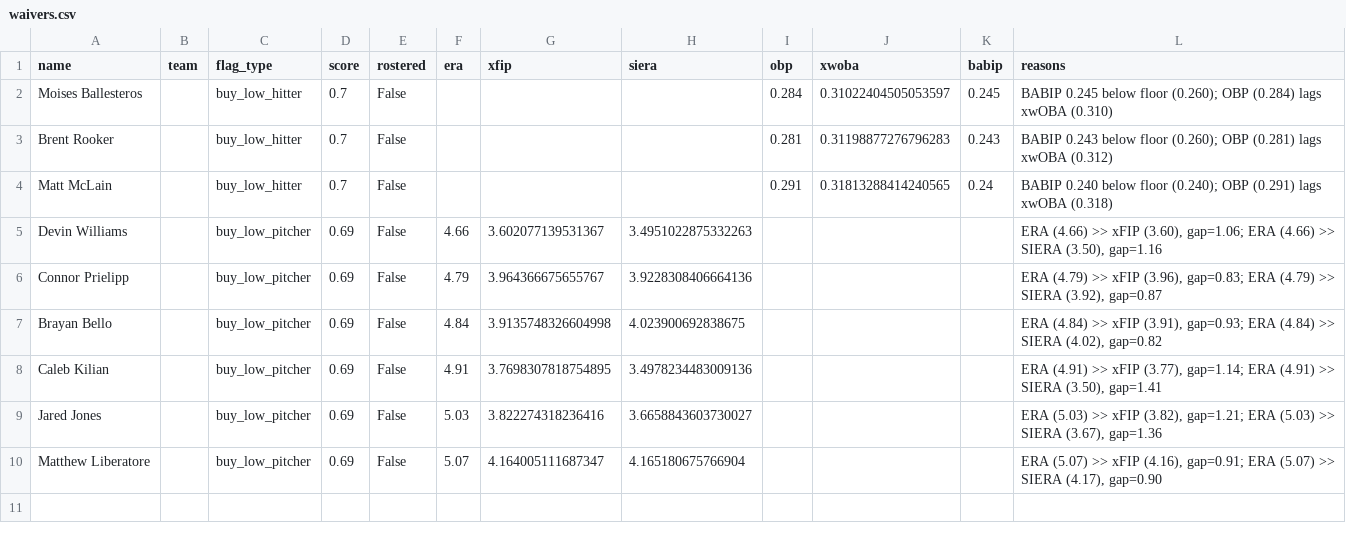
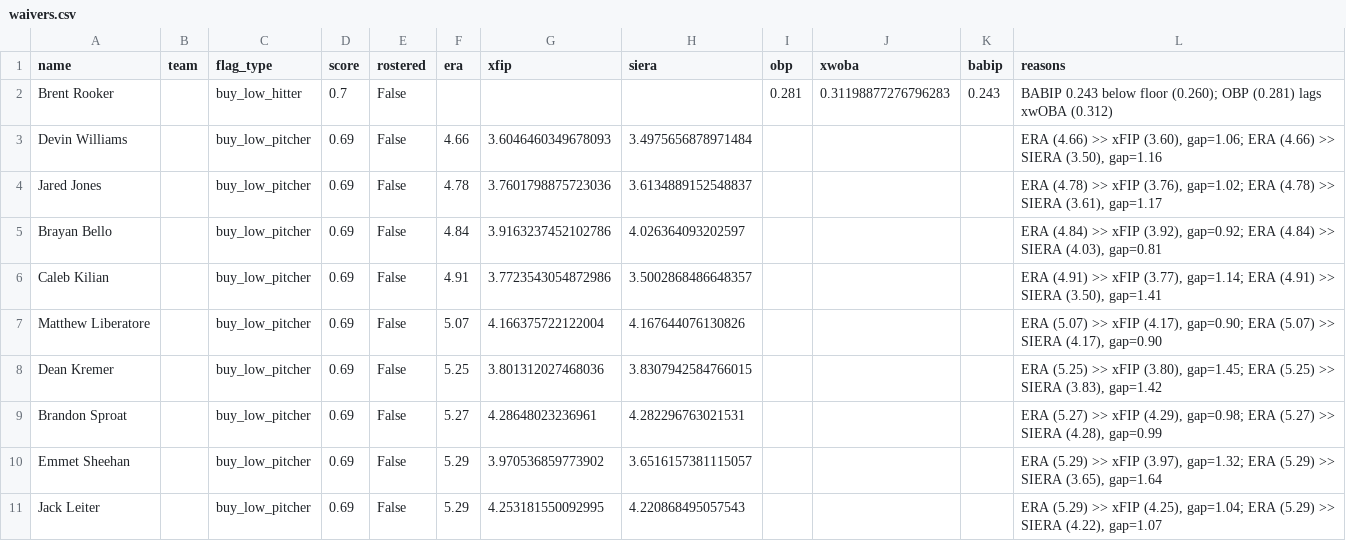
Before and after one commit to nickguarriello/pitch-slap, a CSV file: docs/data/waivers.csv, drawn as a sheet.

```diff
--- a/docs/data/waivers.csv
+++ b/docs/data/waivers.csv
@@ -1,10 +1,11 @@
 name,team,flag_type,score,rostered,era,xfip,siera,obp,xwoba,babip,reasons
-Moises Ballesteros,,buy_low_hitter,0.7,False,,,,0.284,0.31022404505053597,0.245,BABIP 0.245 below floor (0.260); OBP (0.284) lags xwOBA (0.310)
 Brent Rooker,,buy_low_hitter,0.7,False,,,,0.281,0.31198877276796283,0.243,BABIP 0.243 below floor (0.260); OBP (0.281) lags xwOBA (0.312)
-Matt McLain,,buy_low_hitter,0.7,False,,,,0.291,0.31813288414240565,0.24,BABIP 0.240 below floor (0.240); OBP (0.291) lags xwOBA (0.318)
-Devin Williams,,buy_low_pitcher,0.69,False,4.66,3.602077139531367,3.4951022875332263,,,,"ERA (4.66) >> xFIP (3.60), gap=1.06; ERA (4.66) >> SIERA (3.50), gap=1.16"
-Connor Prielipp,,buy_low_pitcher,0.69,False,4.79,3.964366675655767,3.9228308406664136,,,,"ERA (4.79) >> xFIP (3.96), gap=0.83; ERA (4.79) >> SIERA (3.92), gap=0.87"
-Brayan Bello,,buy_low_pitcher,0.69,False,4.84,3.9135748326604998,4.023900692838675,,,,"ERA (4.84) >> xFIP (3.91), gap=0.93; ERA (4.84) >> SIERA (4.02), gap=0.82"
-Caleb Kilian,,buy_low_pitcher,0.69,False,4.91,3.7698307818754895,3.4978234483009136,,,,"ERA (4.91) >> xFIP (3.77), gap=1.14; ERA (4.91) >> SIERA (3.50), gap=1.41"
-Jared Jones,,buy_low_pitcher,0.69,False,5.03,3.822274318236416,3.6658843603730027,,,,"ERA (5.03) >> xFIP (3.82), gap=1.21; ERA (5.03) >> SIERA (3.67), gap=1.36"
-Matthew Liberatore,,buy_low_pitcher,0.69,False,5.07,4.164005111687347,4.165180675766904,,,,"ERA (5.07) >> xFIP (4.16), gap=0.91; ERA (5.07) >> SIERA (4.17), gap=0.90"
+Devin Williams,,buy_low_pitcher,0.69,False,4.66,3.6046460349678093,3.4975656878971484,,,,"ERA (4.66) >> xFIP (3.60), gap=1.06; ERA (4.66) >> SIERA (3.50), gap=1.16"
+Jared Jones,,buy_low_pitcher,0.69,False,4.78,3.7601798875723036,3.6134889152548837,,,,"ERA (4.78) >> xFIP (3.76), gap=1.02; ERA (4.78) >> SIERA (3.61), gap=1.17"
+Brayan Bello,,buy_low_pitcher,0.69,False,4.84,3.9163237452102786,4.026364093202597,,,,"ERA (4.84) >> xFIP (3.92), gap=0.92; ERA (4.84) >> SIERA (4.03), gap=0.81"
+Caleb Kilian,,buy_low_pitcher,0.69,False,4.91,3.7723543054872986,3.5002868486648357,,,,"ERA (4.91) >> xFIP (3.77), gap=1.14; ERA (4.91) >> SIERA (3.50), gap=1.41"
+Matthew Liberatore,,buy_low_pitcher,0.69,False,5.07,4.166375722122004,4.167644076130826,,,,"ERA (5.07) >> xFIP (4.17), gap=0.90; ERA (5.07) >> SIERA (4.17), gap=0.90"
+Dean Kremer,,buy_low_pitcher,0.69,False,5.25,3.801312027468036,3.8307942584766015,,,,"ERA (5.25) >> xFIP (3.80), gap=1.45; ERA (5.25) >> SIERA (3.83), gap=1.42"
+Brandon Sproat,,buy_low_pitcher,0.69,False,5.27,4.28648023236961,4.282296763021531,,,,"ERA (5.27) >> xFIP (4.29), gap=0.98; ERA (5.27) >> SIERA (4.28), gap=0.99"
+Emmet Sheehan,,buy_low_pitcher,0.69,False,5.29,3.970536859773902,3.6516157381115057,,,,"ERA (5.29) >> xFIP (3.97), gap=1.32; ERA (5.29) >> SIERA (3.65), gap=1.64"
+Jack Leiter,,buy_low_pitcher,0.69,False,5.29,4.253181550092995,4.220868495057543,,,,"ERA (5.29) >> xFIP (4.25), gap=1.04; ERA (5.29) >> SIERA (4.22), gap=1.07"
```
Also changed, not shown: docs/data/matchup.csv, docs/data/roster.csv, 10 other files.
